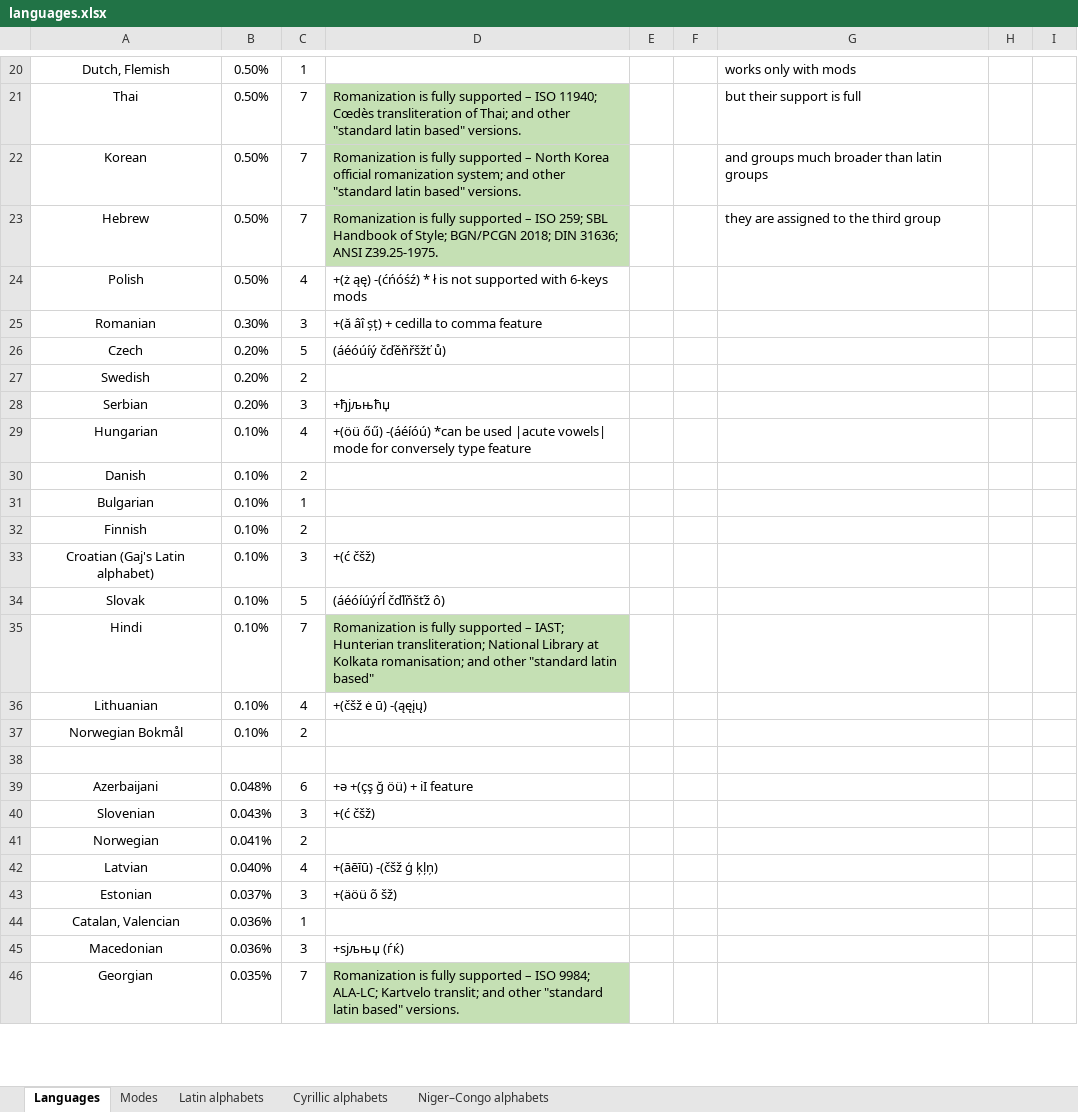
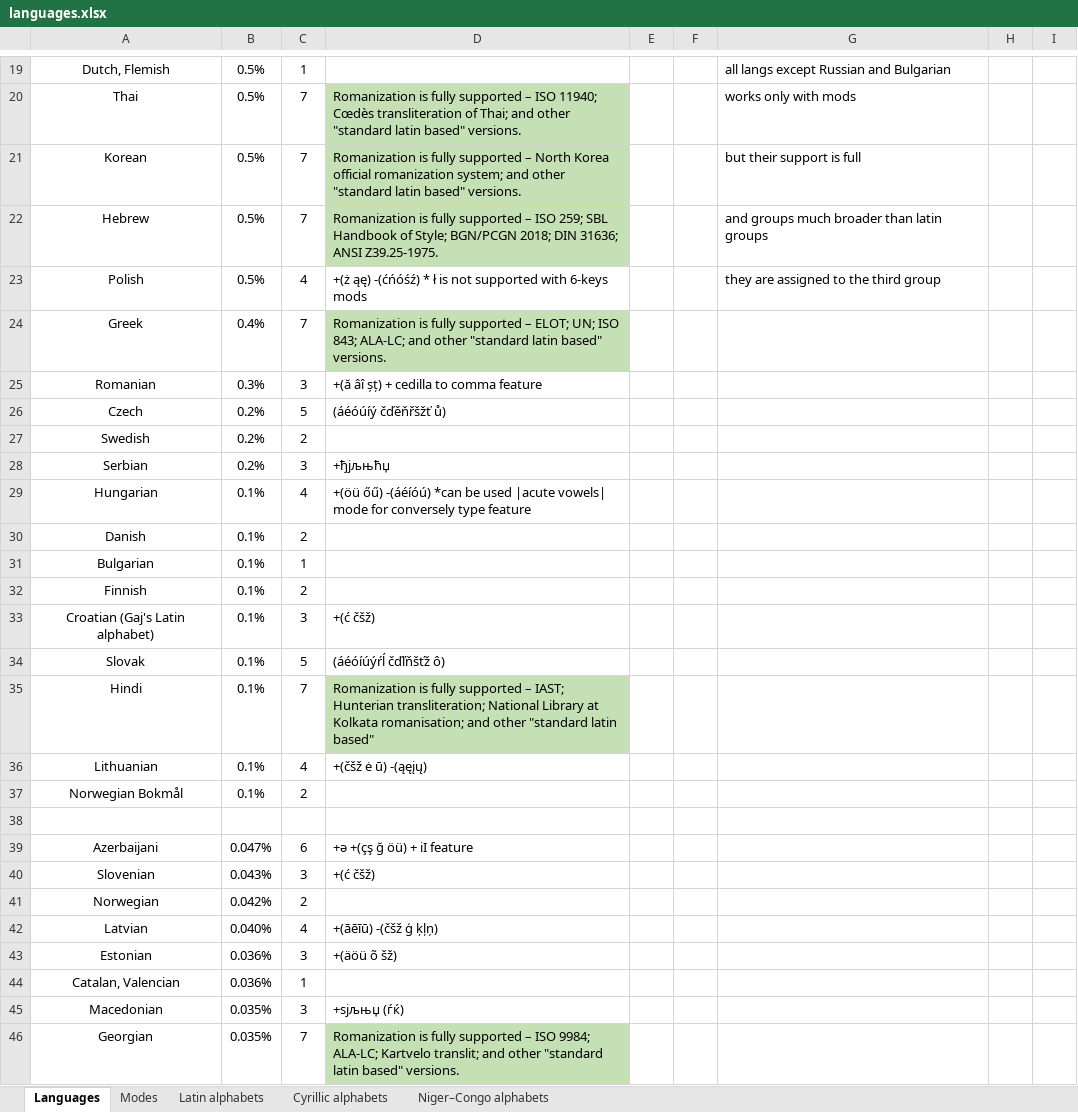
Before and after one commit to uqqu/qPhyx, an Excel workbook: external/languages.xlsx, sheet Languages, drawn as a sheet; only a part is shown, gaps mark what is left out; values as stored, in another font and other column widths than the file's, no borders; conditional formats not drawn; addresses are those after the commit; the diff covers the shown part only; the diff names each change by its address in the sheet, - before the commit and + after, or states it on an @@ line.

Commit message:
update language usage statistics; add cheatsheet.png

```diff
--- a/external/languages.xlsx (sheet Languages)
+++ b/external/languages.xlsx (sheet Languages)
-B19:B23: 0.50%
+B19:B23: 0.5%
-G19: works only with mods
+G19: all langs except Russian and Bulgarian
-G20: but their support is full
+G20: works only with mods
-G21: and groups much broader than latin groups
+G21: but their support is full
-G22: they are assigned to the third group
+G22: and groups much broader than latin groups
-G23: (empty)
+G23: they are assigned to the third group
+row 24: Greek | 0.4% | 7 | Romanization is fully supported – ELOT; UN; ISO 843; ALA-LC; and other "standard latin based" versions.
-B25: 0.30%
+B25: 0.3%
-B26:B28: 0.20%
+B26:B28: 0.2%
-B29:B37: 0.10%
+B29:B37: 0.1%
-B39: 0.048%
+B39: 0.047%
-B41: 0.041%
+B41: 0.042%
-B43: 0.037%
+B43: 0.036%
-B45: 0.036%
+B45: 0.035%
```
Also changed, not shown: 1 added row, 2 removed rows and 69 edited cells elsewhere in this sheet, external/calculation.xlsx, 1 other file.
